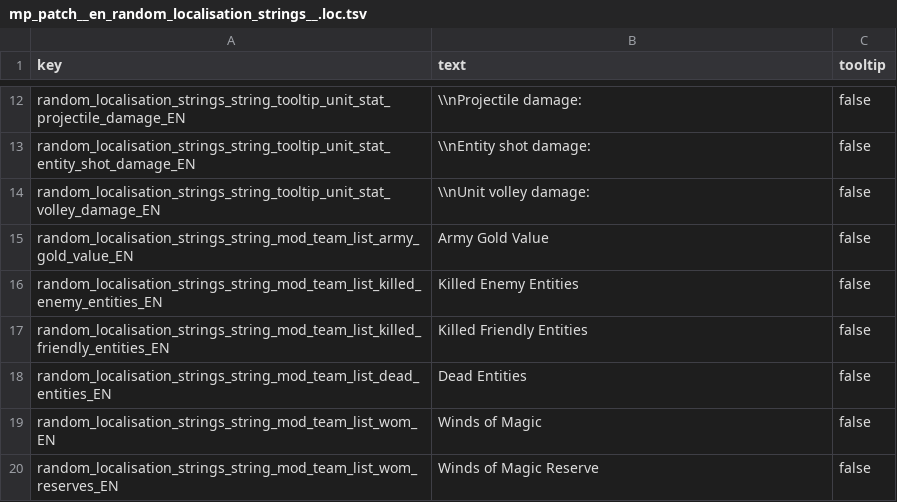
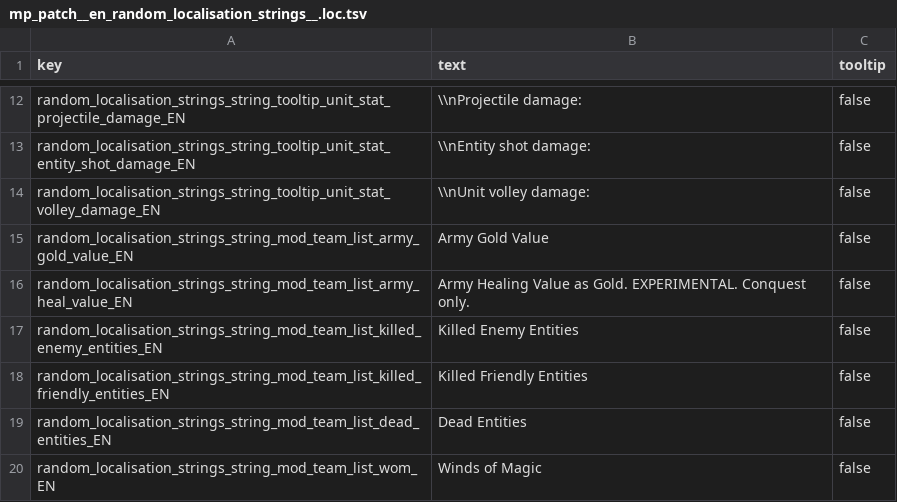
Before and after one commit to Klissans/TW_WH, a TSV file: mods/mp_hui/input/text/db/mp_patch__en_random_localisation_strings__.loc.tsv, drawn as a sheet; only a part is shown, gaps mark what is left out; the shorter side is filled out with more unchanged rows.

Commit message:
mod.hui: add heal gold value

```diff
--- a/mods/mp_hui/input/text/db/mp_patch__en_random_localisation_strings__.loc.tsv
+++ b/mods/mp_hui/input/text/db/mp_patch__en_random_localisation_strings__.loc.tsv
@@ -15,2 +15,3 @@ random_localisation_strings_string_tooltip_unit_stat_volley_damage_EN	\\nUnit vo
 random_localisation_strings_string_mod_team_list_army_gold_value_EN	Army Gold Value	false
+random_localisation_strings_string_mod_team_list_army_heal_value_EN	Army Healing Value as Gold. EXPERIMENTAL. Conquest only.	false
 random_localisation_strings_string_mod_team_list_killed_enemy_entities_EN	Killed Enemy Entities	false
```
Also changed, not shown: 5 other files.
